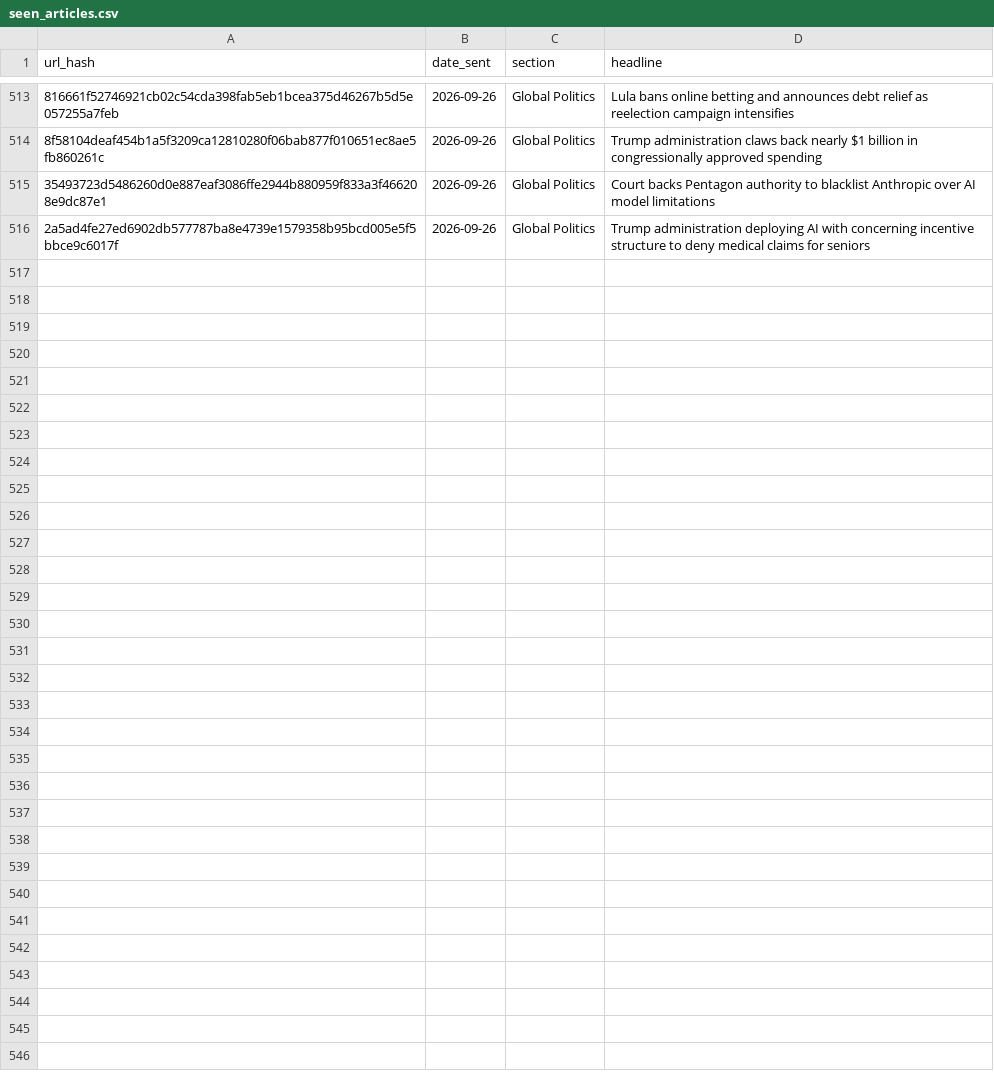
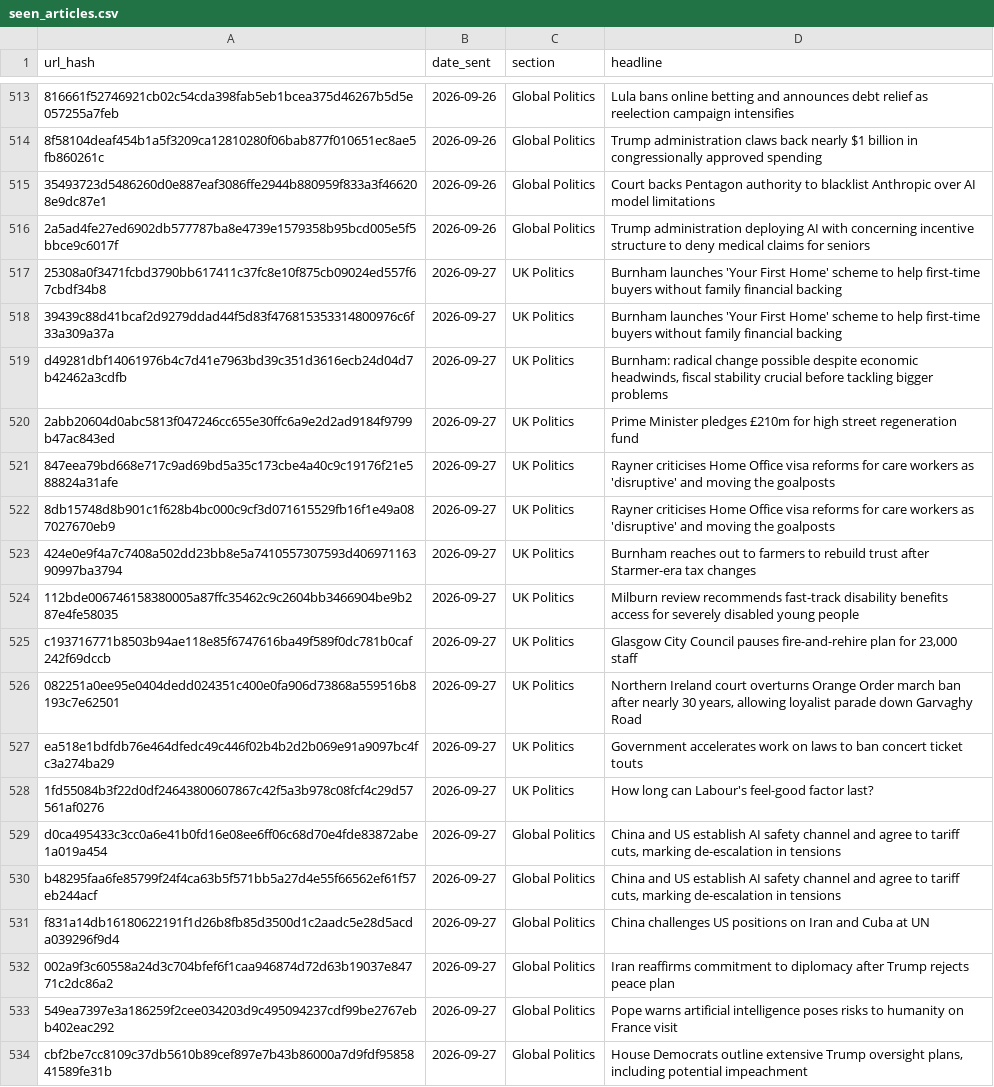
Before and after one commit to Nobody543/Morning-Brief, a CSV file: seen_articles.csv, drawn as a sheet; only a part is shown, gaps mark what is left out; the diff names each change by its address in the sheet, - before the commit and + after, or states it on an @@ line.

```diff
--- a/seen_articles.csv
+++ b/seen_articles.csv
+row 517: 25308a0f3471fcbd3790bb617411c37fc8e10f875cb09024ed557f67cbdf34b8 | 2026-09-27 | UK Politics | Burnham launches 'Your First Home' scheme to help first-time buyers without family financial backing
+row 518: 39439c88d41bcaf2d9279ddad44f5d83f476815353314800976c6f33a309a37a | 2026-09-27 | UK Politics | Burnham launches 'Your First Home' scheme to help first-time buyers without family financial backing
+row 519: d49281dbf14061976b4c7d41e7963bd39c351d3616ecb24d04d7b42462a3cdfb | 2026-09-27 | UK Politics | Burnham: radical change possible despite economic headwinds, fiscal stability crucial before tackling bigger problems
+row 520: 2abb20604d0abc5813f047246cc655e30ffc6a9e2d2ad9184f9799b47ac843ed | 2026-09-27 | UK Politics | Prime Minister pledges £210m for high street regeneration fund
+row 521: 847eea79bd668e717c9ad69bd5a35c173cbe4a40c9c19176f21e588824a31afe | 2026-09-27 | UK Politics | Rayner criticises Home Office visa reforms for care workers as 'disruptive' and moving the goalposts
+row 522: 8db15748d8b901c1f628b4bc000c9cf3d071615529fb16f1e49a087027670eb9 | 2026-09-27 | UK Politics | Rayner criticises Home Office visa reforms for care workers as 'disruptive' and moving the goalposts
+row 523: 424e0e9f4a7c7408a502dd23bb8e5a7410557307593d40697116390997ba3794 | 2026-09-27 | UK Politics | Burnham reaches out to farmers to rebuild trust after Starmer-era tax changes
+row 524: 112bde006746158380005a87ffc35462c9c2604bb3466904be9b287e4fe58035 | 2026-09-27 | UK Politics | Milburn review recommends fast-track disability benefits access for severely disabled young people
+row 525: c193716771b8503b94ae118e85f6747616ba49f589f0dc781b0caf242f69dccb | 2026-09-27 | UK Politics | Glasgow City Council pauses fire-and-rehire plan for 23,000 staff
+row 526: 082251a0ee95e0404dedd024351c400e0fa906d73868a559516b8193c7e62501 | 2026-09-27 | UK Politics | Northern Ireland court overturns Orange Order march ban after nearly 30 years, allowing loyalist parade down Garvaghy Road
+row 527: ea518e1bdfdb76e464dfedc49c446f02b4b2d2b069e91a9097bc4fc3a274ba29 | 2026-09-27 | UK Politics | Government accelerates work on laws to ban concert ticket touts
+row 528: 1fd55084b3f22d0df24643800607867c42f5a3b978c08fcf4c29d57561af0276 | 2026-09-27 | UK Politics | How long can Labour's feel-good factor last?
+row 529: d0ca495433c3cc0a6e41b0fd16e08ee6ff06c68d70e4fde83872abe1a019a454 | 2026-09-27 | Global Politics | China and US establish AI safety channel and agree to tariff cuts, marking de-escalation in tensions
+row 530: b48295faa6fe85799f24f4ca63b5f571bb5a27d4e55f66562ef61f57eb244acf | 2026-09-27 | Global Politics | China and US establish AI safety channel and agree to tariff cuts, marking de-escalation in tensions
+row 531: f831a14db16180622191f1d26b8fb85d3500d1c2aadc5e28d5acda039296f9d4 | 2026-09-27 | Global Politics | China challenges US positions on Iran and Cuba at UN
+row 532: 002a9f3c60558a24d3c704bfef6f1caa946874d72d63b19037e84771c2dc86a2 | 2026-09-27 | Global Politics | Iran reaffirms commitment to diplomacy after Trump rejects peace plan
+row 533: 549ea7397e3a186259f2cee034203d9c495094237cdf99be2767ebb402eac292 | 2026-09-27 | Global Politics | Pope warns artificial intelligence poses risks to humanity on France visit
+row 534: cbf2be7cc8109c37db5610b89cef897e7b43b86000a7d9fdf9585841589fe31b | 2026-09-27 | Global Politics | House Democrats outline extensive Trump oversight plans, including potential impeachment
```
Also changed, not shown: 2 other files.
